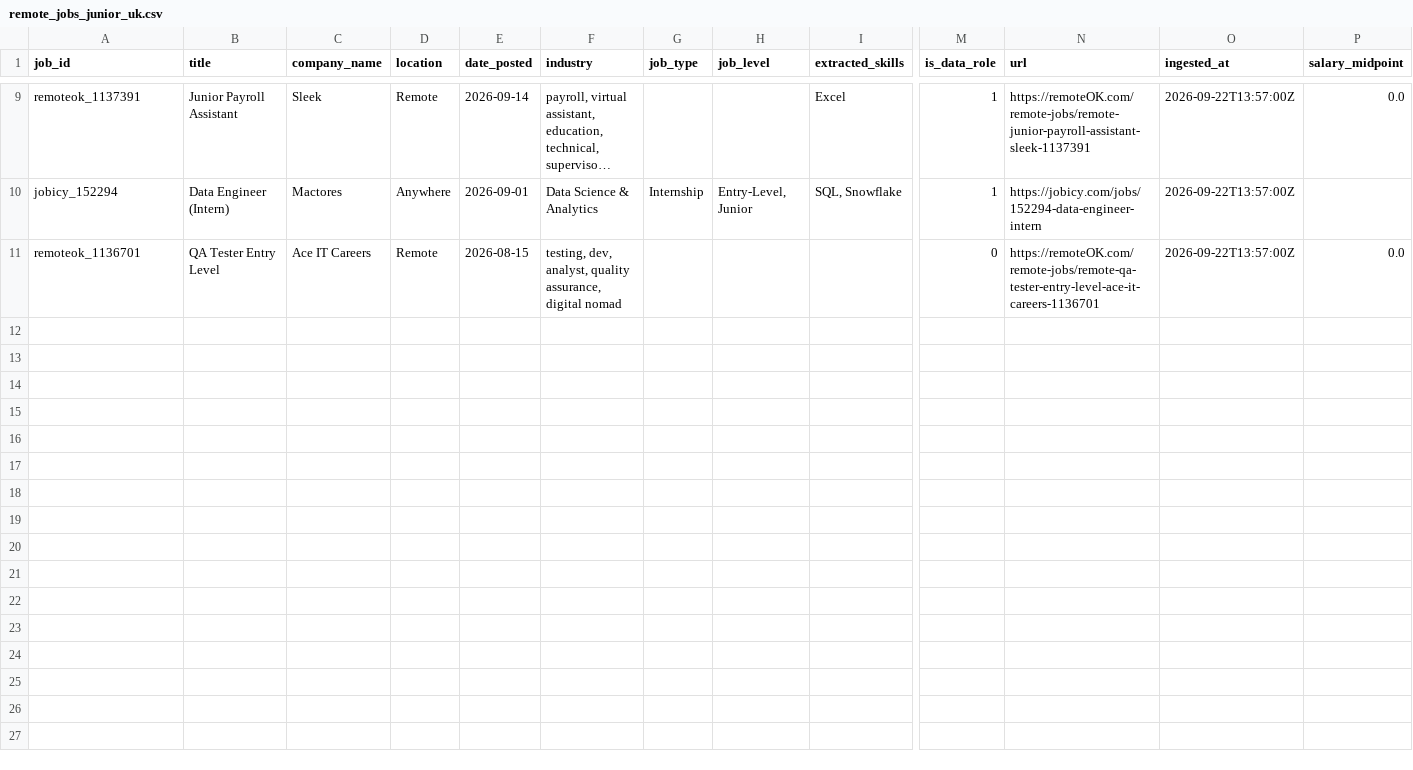
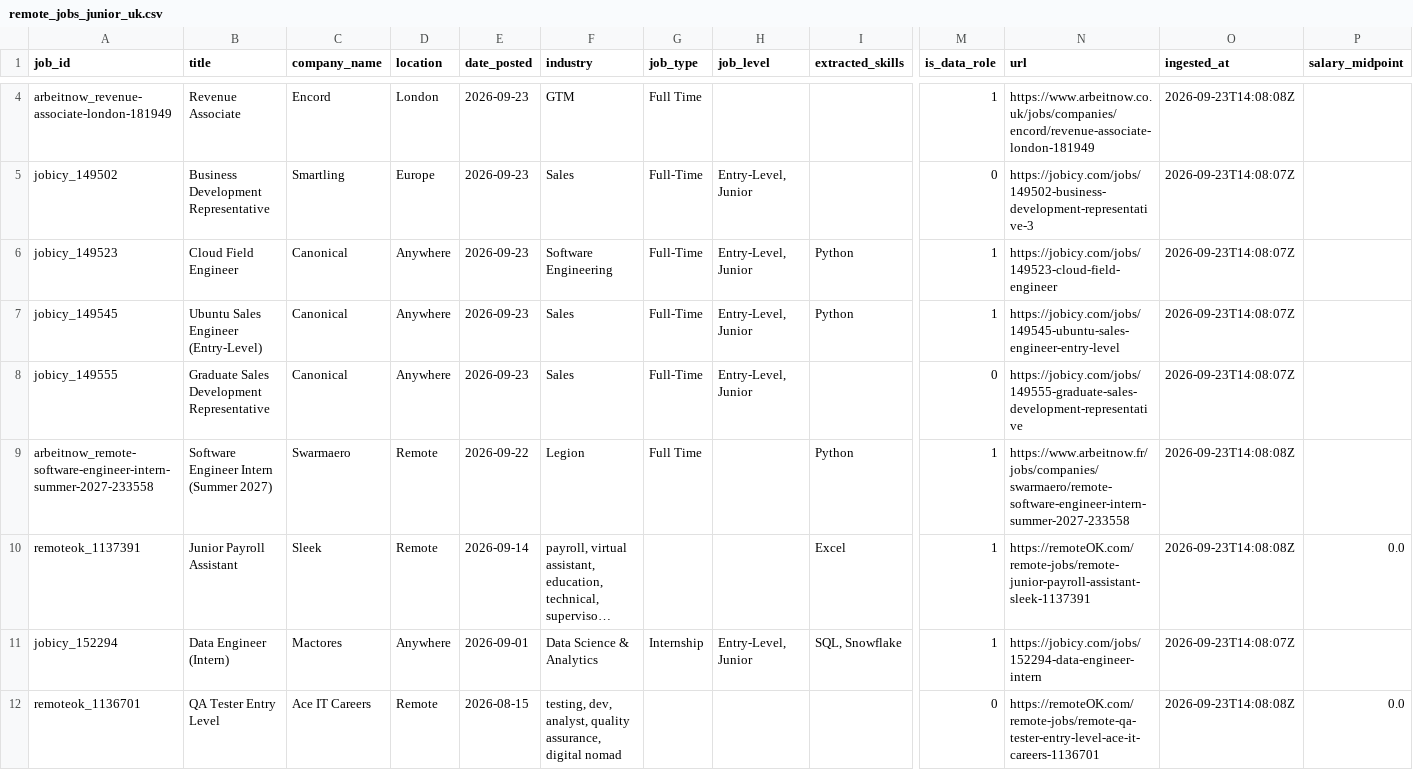
Before and after one commit to toonice/remote-job-market-pipeline, a CSV file: data/remote_jobs_junior_uk.csv, drawn as a sheet; only a part is shown, gaps mark what is left out; long unchanged cells end in …; addresses are those after the commit; rows hold the shown columns only; the diff covers the shown part only; the diff names each change by its address in the sheet, - before the commit and + after, or states it on an @@ line.

```diff
--- a/data/remote_jobs_junior_uk.csv
+++ b/data/remote_jobs_junior_uk.csv
+row 4: arbeitnow_revenue-associate-london-181949 | Revenue Associate | Encord | London | 2026-09-23 | GTM | Full Time |  |  | 1 | https://www.arbeitnow.co.uk/jobs/companies/encord/revenue-associate-london-181949 | 2026-09-23T14:08:08Z
+row 5: jobicy_149502 | Business Development Representative | Smartling | Europe | 2026-09-23 | Sales | Full-Time | Entry-Level, Junior |  | 0 | https://jobicy.com/jobs/149502-business-development-representative-3 | 2026-09-23T14:08:07Z
+row 6: jobicy_149523 | Cloud Field Engineer | Canonical | Anywhere | 2026-09-23 | Software Engineering | Full-Time | Entry-Level, Junior | Python | 1 | https://jobicy.com/jobs/149523-cloud-field-engineer | 2026-09-23T14:08:07Z
+row 7: jobicy_149545 | Ubuntu Sales Engineer (Entry-Level) | Canonical | Anywhere | 2026-09-23 | Sales | Full-Time | Entry-Level, Junior | Python | 1 | https://jobicy.com/jobs/149545-ubuntu-sales-engineer-entry-level | 2026-09-23T14:08:07Z
+row 8: jobicy_149555 | Graduate Sales Development Representative | Canonical | Anywhere | 2026-09-23 | Sales | Full-Time | Entry-Level, Junior |  | 0 | https://jobicy.com/jobs/149555-graduate-sales-development-representative | 2026-09-23T14:08:07Z
+row 9: arbeitnow_remote-software-engineer-intern-summer-2027-233558 | Software Engineer Intern (Summer 2027) | Swarmaero | Remote | 2026-09-22 | Legion | Full Time |  | Python | 1 | https://www.arbeitnow.fr/jobs/companies/swarmaero/remote-software-engineer-intern-summer-2027-233558 | 2026-09-23T14:08:08Z
-O10 (ingested_at): 2026-09-22T13:57:00Z
+O10 (ingested_at): 2026-09-23T14:08:08Z
-O11 (ingested_at): 2026-09-22T13:57:00Z
+O11 (ingested_at): 2026-09-23T14:08:07Z
-O12 (ingested_at): 2026-09-22T13:57:00Z
+O12 (ingested_at): 2026-09-23T14:08:08Z
```
Also changed, not shown: 1 added row, 6 removed rows and 7 edited cells elsewhere in this file, data/remote_jobs_tableau.csv, data/remote_jobs_tableau_all.csv, 2 other files.
